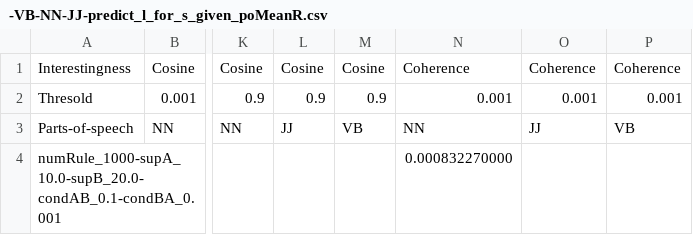
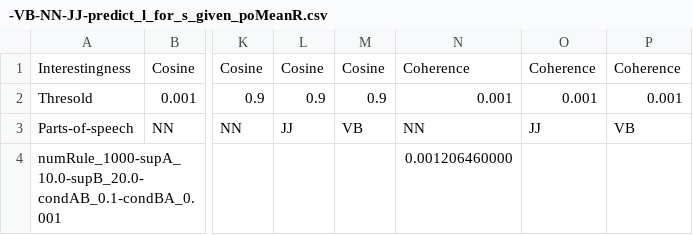
Before and after one commit to fazleh2010/RecentOntoLex, a CSV file: src/main/resources/qald9/data/predict_l_for_s_given_po/meanR/-VB-NN-JJ-predict_l_for_s_given_poMeanR.csv, drawn as a sheet; only a part is shown, gaps mark what is left out; the diff names each change by its address in the sheet, - before the commit and + after, or states it on an @@ line.

```diff
--- a/src/main/resources/qald9/data/predict_l_for_s_given_po/meanR/-VB-NN-JJ-predict_l_for_s_given_poMeanR.csv
+++ b/src/main/resources/qald9/data/predict_l_for_s_given_po/meanR/-VB-NN-JJ-predict_l_for_s_given_poMeanR.csv
-N4: 0.000832270000
+N4: 0.001206460000
```
Also changed, not shown: 7 other files.
